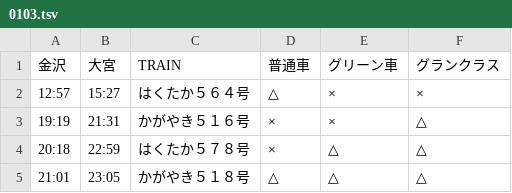
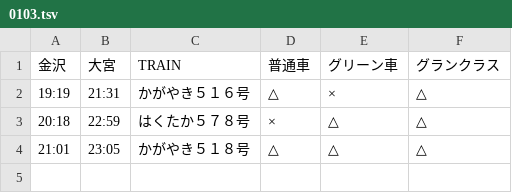
Before and after one commit to stockaitkenwaterman/DEPARTURES, a TSV file: 0103.tsv, drawn as a sheet.

```diff
--- a/0103.tsv
+++ b/0103.tsv
@@ -1,4 +1,3 @@
 金沢	大宮	TRAIN	普通車	グリーン車	グランクラス
-12:57	15:27	はくたか５６４号	△	×	×
-19:19	21:31	かがやき５１６号	×	×	△
+19:19	21:31	かがやき５１６号	△	×	△
 20:18	22:59	はくたか５７８号	×	△	△
```
Also changed, not shown: 0102.tsv.
